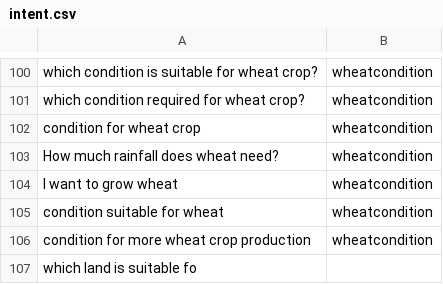
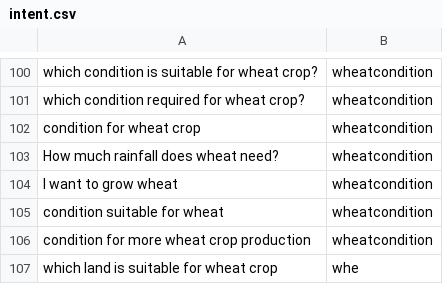
Before and after one commit to reflectstars/NLP-ANN-Agriculture-Chatbot, a CSV file: datasets/intent.csv, drawn as a sheet; only a part is shown, gaps mark what is left out; removed rows and columns are numbered as before the commit, all else as after; the diff names each change by its address in the sheet, - before the commit and + after, or states it on an @@ line.

```diff
--- a/datasets/intent.csv
+++ b/datasets/intent.csv
-row 107: which land is suitable fo
+row 107: which land is suitable for wheat crop | whe
```
